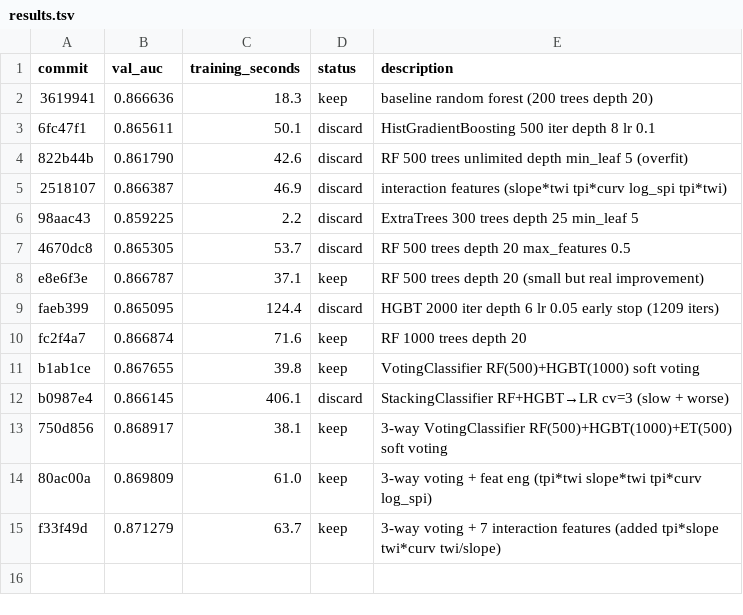
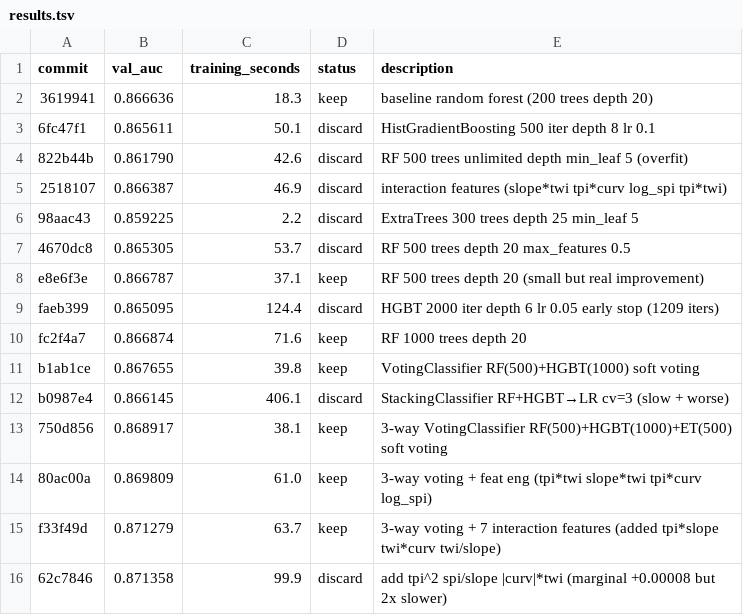
Before and after one commit to camerhann/autoresearch, a TSV file: results.tsv, drawn as a sheet.

Commit message:
results: discard AUC 0.8714 — barely better but much slower

```diff
--- a/results.tsv
+++ b/results.tsv
@@ -15 +15,2 @@ b0987e4	0.866145	406.1	discard	StackingClassifier RF+HGBT→LR cv=3 (slow + wors
 f33f49d	0.871279	63.7	keep	3-way voting + 7 interaction features (added tpi*slope twi*curv twi/slope)
+62c7846	0.871358	99.9	discard	add tpi^2 spi/slope |curv|*twi (marginal +0.00008 but 2x slower)
```
Also changed, not shown: 1 other file.
